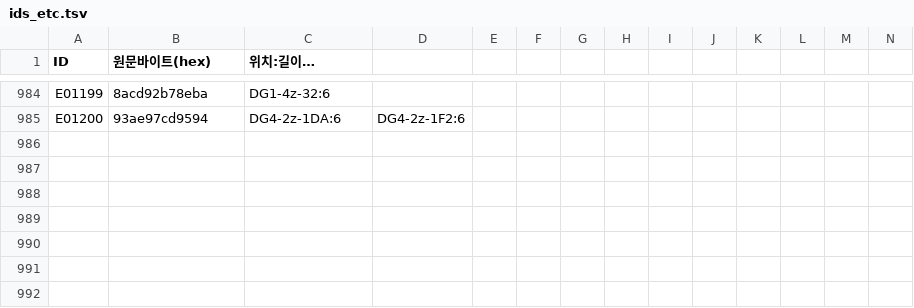
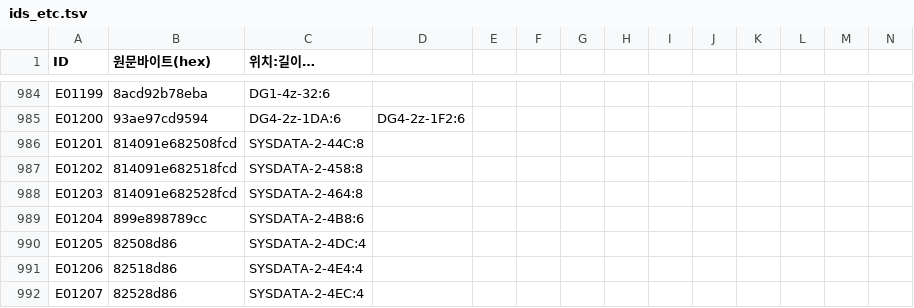
Before and after one commit to hospi0/gulliver-kr-patch, a TSV file: work/trans/ids_etc.tsv, drawn as a sheet; only a part is shown, gaps mark what is left out; rows hold the shown columns only; the diff names each change by its address in the sheet, - before the commit and + after, or states it on an @@ line.

```diff
--- a/work/trans/ids_etc.tsv
+++ b/work/trans/ids_etc.tsv
+row 986: E01201 | 814091e682508fcd | SYSDATA-2-44C:8
+row 987: E01202 | 814091e682518fcd | SYSDATA-2-458:8
+row 988: E01203 | 814091e682528fcd | SYSDATA-2-464:8
+row 989: E01204 | 899e898789cc | SYSDATA-2-4B8:6
+row 990: E01205 | 82508d86 | SYSDATA-2-4DC:4
+row 991: E01206 | 82518d86 | SYSDATA-2-4E4:4
+row 992: E01207 | 82528d86 | SYSDATA-2-4EC:4
```
Also changed, not shown: 2 other files.
